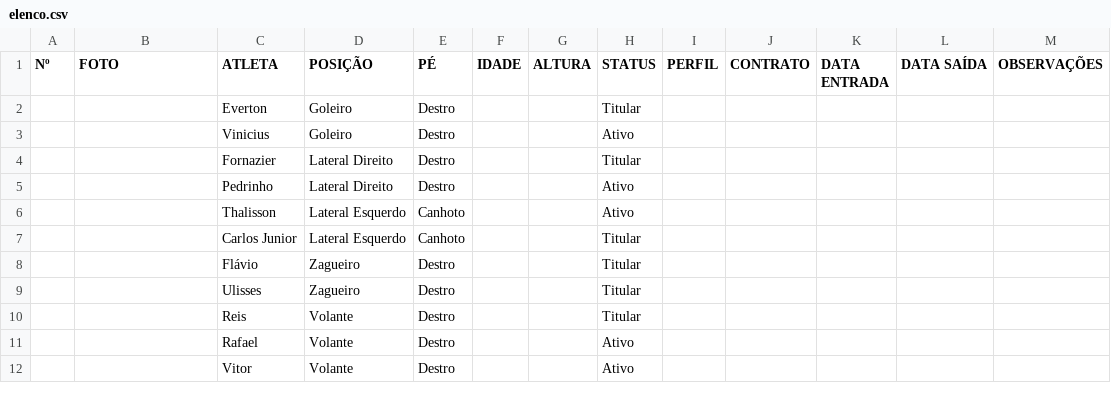
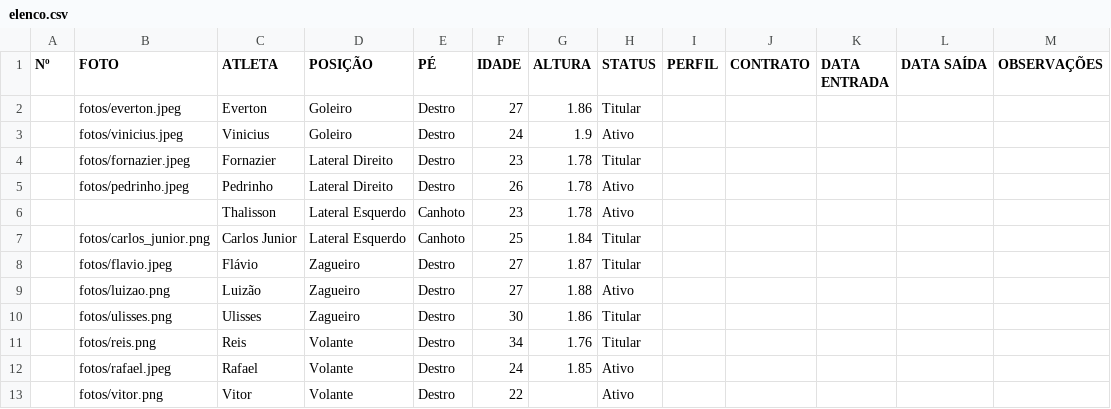
Before and after one commit to davyjunior2013-svg/dashboard-plantel-qfc, a CSV file: elenco.csv, drawn as a sheet; only a part is shown; the diff covers the shown part only.

```diff
--- a/elenco.csv
+++ b/elenco.csv
@@ -2,11 +2,12 @@
-;;Everton;Goleiro;Destro;;;Titular;;;;;
-;;Vinicius;Goleiro;Destro;;;Ativo;;;;;
-;;Fornazier;Lateral Direito;Destro;;;Titular;;;;;
-;;Pedrinho;Lateral Direito;Destro;;;Ativo;;;;;
-;;Thalisson;Lateral Esquerdo;Canhoto;;;Ativo;;;;;
-;;Carlos Junior;Lateral Esquerdo;Canhoto;;;Titular;;;;;
-;;Flávio;Zagueiro;Destro;;;Titular;;;;;
-;;Ulisses;Zagueiro;Destro;;;Titular;;;;;
-;;Reis;Volante;Destro;;;Titular;;;;;
-;;Rafael;Volante;Destro;;;Ativo;;;;;
-;;Vitor;Volante;Destro;;;Ativo;;;;;
+;fotos/everton.jpeg;Everton;Goleiro;Destro;27;1.86;Titular;;;;;;
+;fotos/vinicius.jpeg;Vinicius;Goleiro;Destro;24;1.9;Ativo;;;;;;
+;fotos/fornazier.jpeg;Fornazier;Lateral Direito;Destro;23;1.78;Titular;;;;;;
+;fotos/pedrinho.jpeg;Pedrinho;Lateral Direito;Destro;26;1.78;Ativo;;;;;;
+;;Thalisson;Lateral Esquerdo;Canhoto;23;1.78;Ativo;;;;;;
+;fotos/carlos_junior.png;Carlos Junior;Lateral Esquerdo;Canhoto;25;1.84;Titular;;;;;;
+;fotos/flavio.jpeg;Flávio;Zagueiro;Destro;27;1.87;Titular;;;;;;
+;fotos/luizao.png;Luizão;Zagueiro;Destro;27;1.88;Ativo;;;;;;
+;fotos/ulisses.png;Ulisses;Zagueiro;Destro;30;1.86;Titular;;;;;;
+;fotos/reis.png;Reis;Volante;Destro;34;1.76;Titular;;;;;;
+;fotos/rafael.jpeg;Rafael;Volante;Destro;24;1.85;Ativo;;;;;;
+;fotos/vitor.png;Vitor;Volante;Destro;22;;Ativo;;;;;;
```
Also changed, not shown: 12 added rows, 2 removed rows and 18 edited cells elsewhere in this file, 28 other files.
